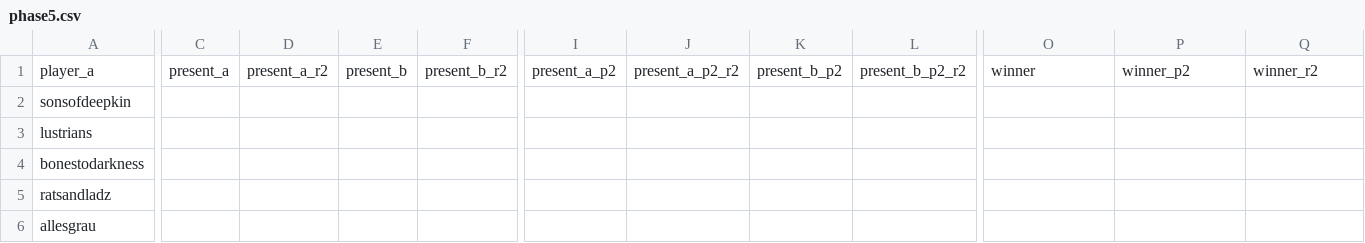
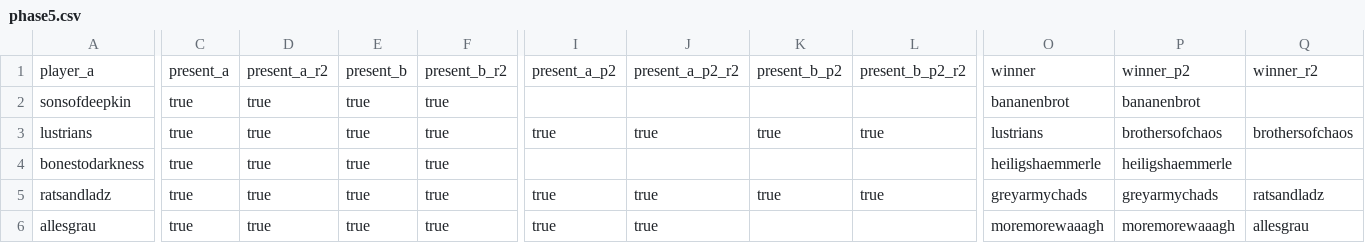
Before and after one commit to sigmareskaliert/sigmareskaliert, a CSV file: _data/pairings/phase5.csv, drawn as a sheet; only a part is shown, gaps mark what is left out; the diff covers the shown part only; the diff names each change by its address in the sheet, - before the commit and + after, or states it on an @@ line.

```diff
--- a/_data/pairings/phase5.csv
+++ b/_data/pairings/phase5.csv
-C2:C6: (empty)
+C2:C6: true
-D2:D6: (empty)
+D2:D6: true
-E2:E6: (empty)
+E2:E6: true
-F2:F6: (empty)
+F2:F6: true
-O2: (empty)
+O2: bananenbrot
-P2: (empty)
+P2: bananenbrot
-I3: (empty)
+I3: true
-J3: (empty)
+J3: true
-K3: (empty)
+K3: true
-L3: (empty)
+L3: true
-O3: (empty)
+O3: lustrians
-P3: (empty)
+P3: brothersofchaos
-Q3: (empty)
+Q3: brothersofchaos
-O4: (empty)
+O4: heiligshaemmerle
-P4: (empty)
+P4: heiligshaemmerle
-I5:I6: (empty)
+I5:I6: true
-J5:J6: (empty)
+J5:J6: true
-K5: (empty)
+K5: true
-L5: (empty)
+L5: true
-O5: (empty)
+O5: greyarmychads
-P5: (empty)
+P5: greyarmychads
-Q5: (empty)
+Q5: ratsandladz
-O6: (empty)
+O6: moremorewaaagh
-P6: (empty)
+P6: moremorewaaagh
-Q6: (empty)
+Q6: allesgrau
```
Also changed, not shown: 22 edited cells elsewhere in this file, 20 other files.
